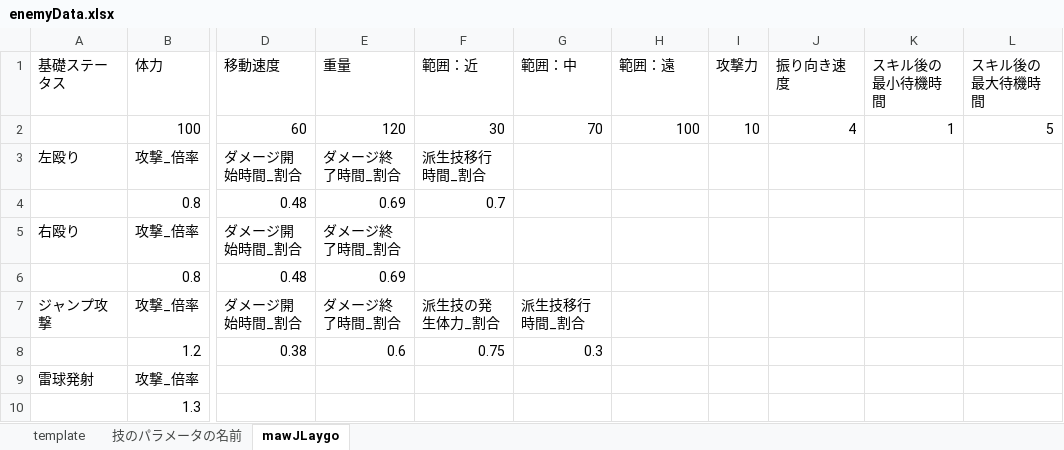
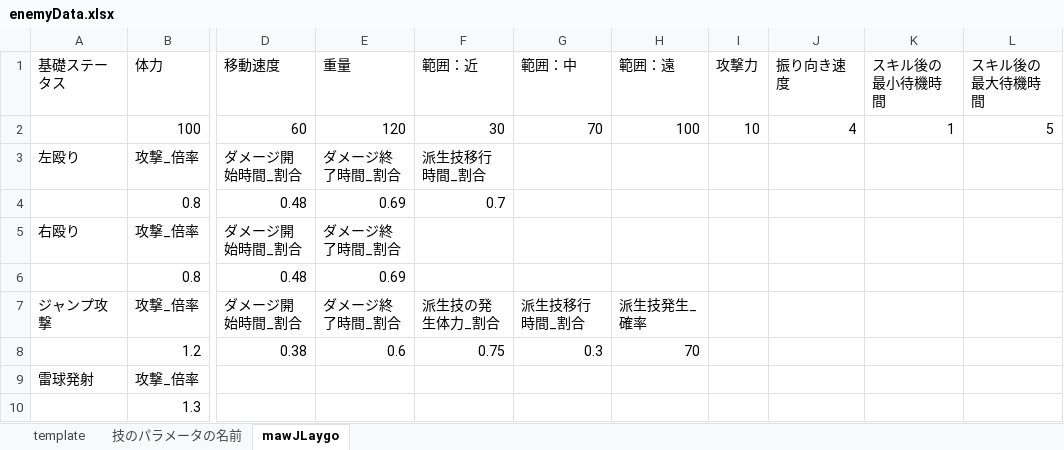
Before and after one commit to osalusan/Stinger, an Excel workbook: asset/csv/enemyData.xlsx, sheet mawJLaygo, drawn as a sheet; only a part is shown, gaps mark what is left out; values as stored, in another font and other column widths than the file's, no borders; the diff names each change by its address in the sheet, - before the commit and + after, or states it on an @@ line.

```diff
--- a/asset/csv/enemyData.xlsx (sheet mawJLaygo)
+++ b/asset/csv/enemyData.xlsx (sheet mawJLaygo)
-H7 (範囲：遠): (empty)
+H7 (範囲：遠): 派生技発生_確率
-H8 (範囲：遠): (empty)
+H8 (範囲：遠): 70
```
Also changed, not shown: 6 other files.
